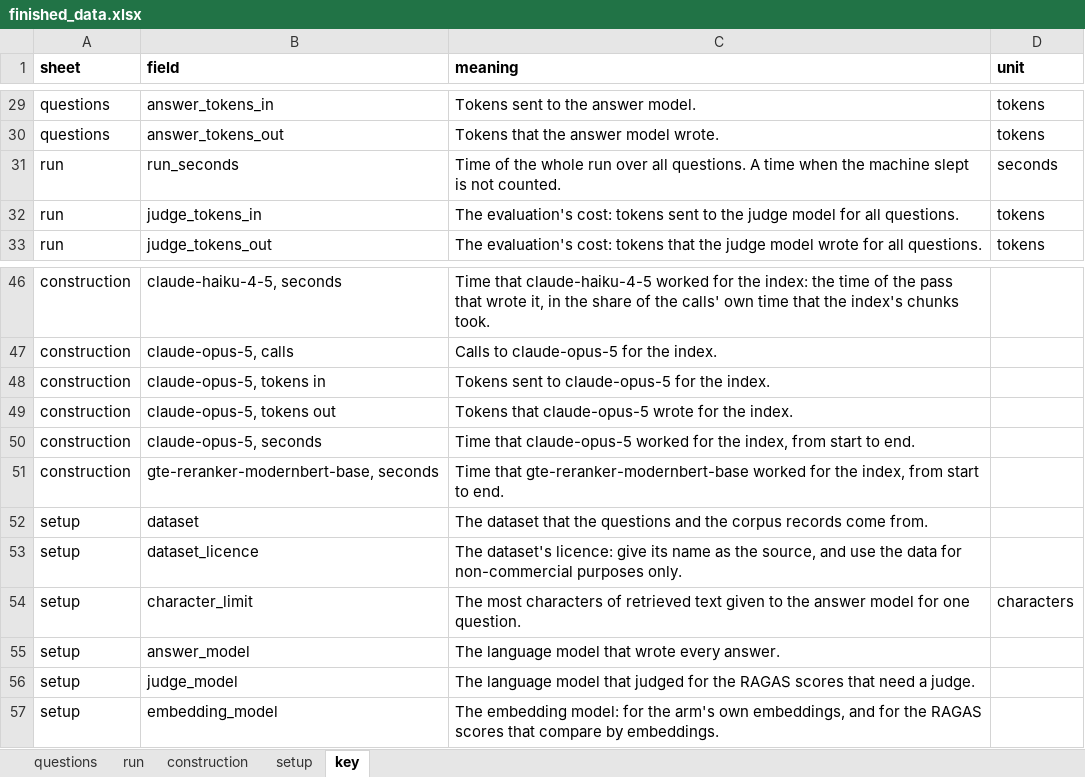
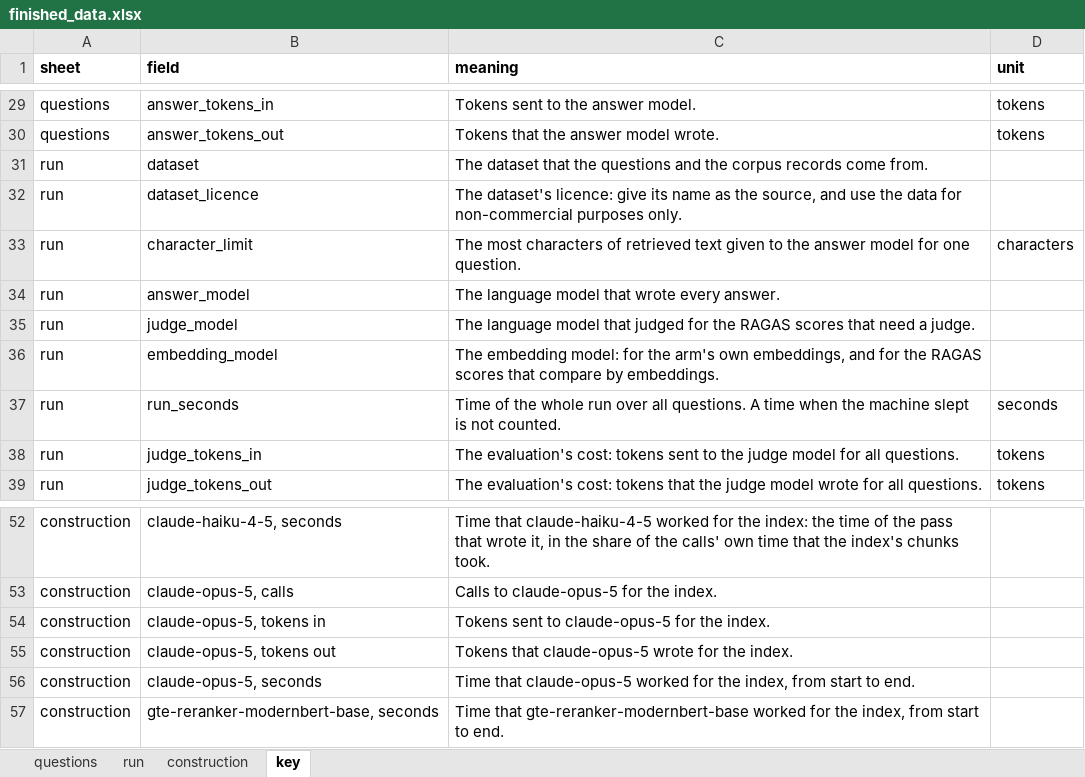
Before and after one commit to Objuret/GRAG-Job, an Excel workbook: finished_data/finished_data.xlsx, sheet key, drawn as a sheet; only a part is shown, gaps mark what is left out; values as stored, in another font and other column widths than the file's, no borders; removed rows and columns are numbered as before the commit, all else as after; the diff names each change by its address in the sheet, - before the commit and + after, or states it on an @@ line.

```diff
--- a/finished_data/finished_data.xlsx (sheet key)
+++ b/finished_data/finished_data.xlsx (sheet key)
-sheet tab: setup
+row 31: run | dataset | The dataset that the questions and the corpus records come from.
+row 32: run | dataset_licence | The dataset's licence: give its name as the source, and use the data for non-commercial purposes only.
+row 33: run | character_limit | The most characters of retrieved text given to the answer model for one question. | characters
+row 34: run | answer_model | The language model that wrote every answer.
+row 35: run | judge_model | The language model that judged for the RAGAS scores that need a judge.
+row 36: run | embedding_model | The embedding model: for the arm's own embeddings, and for the RAGAS scores that compare by embeddings.
-row 52: setup | dataset | The dataset that the questions and the corpus records come from.
-row 53: setup | dataset_licence | The dataset's licence: give its name as the source, and use the data for non-commercial purposes only.
-row 54: setup | character_limit | The most characters of retrieved text given to the answer model for one question. | characters
-row 55: setup | answer_model | The language model that wrote every answer.
-row 56: setup | judge_model | The language model that judged for the RAGAS scores that need a judge.
-row 57: setup | embedding_model | The embedding model: for the arm's own embeddings, and for the RAGAS scores that compare by embeddings.
```
Also changed, not shown: sheet run, 10 other files.
